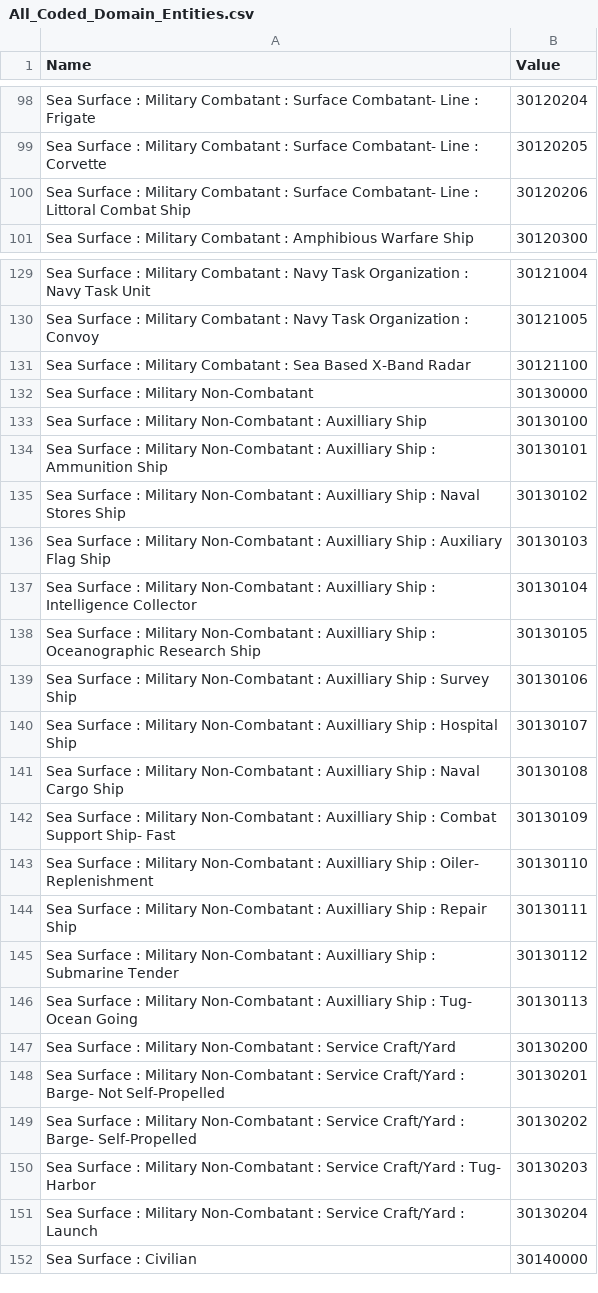
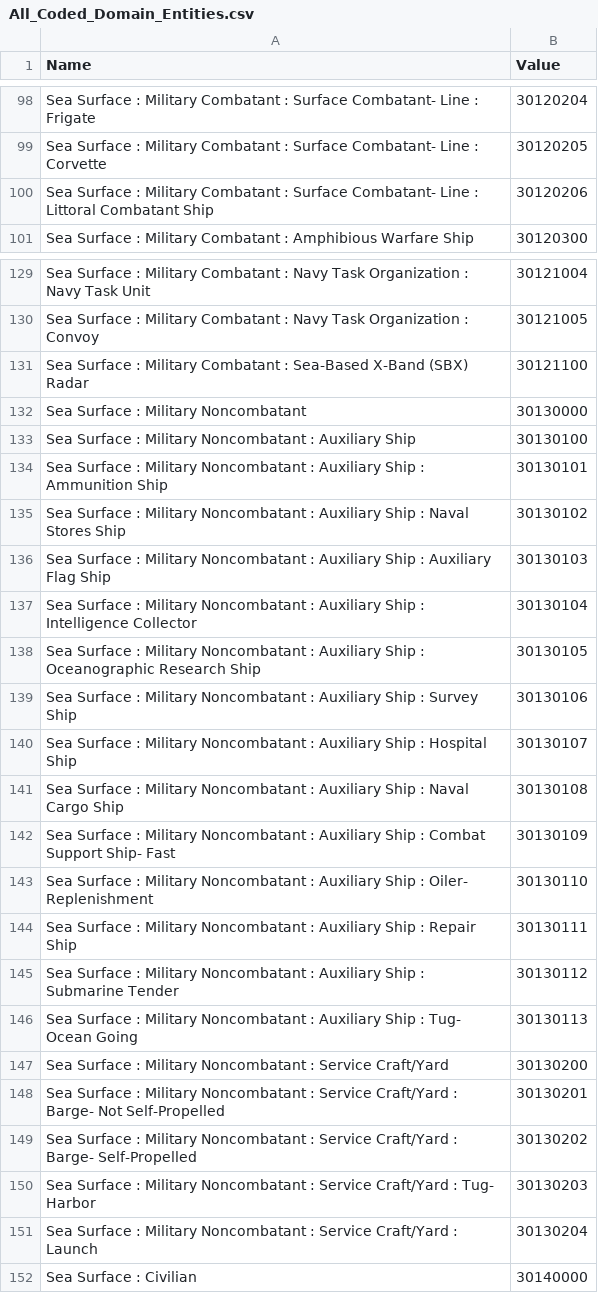
Before and after one commit to Esri/joint-military-symbology-xml, a CSV file: samples/entity_modifier_domains_values/All_Coded_Domain_Entities.csv (was samples/coded_symbol_set_domain_tables/All_Coded_Domain_Entities.csv), drawn as a sheet; only a part is shown, gaps mark what is left out.

Commit message:
Updated sample CSV files

```diff
--- a/samples/coded_symbol_set_domain_tables/All_Coded_Domain_Entities.csv
+++ b/samples/entity_modifier_domains_values/All_Coded_Domain_Entities.csv
@@ -99,3 +99,3 @@ Sea Surface : Military Combatant : Surface Combatant- Line : Frigate,30120204
 Sea Surface : Military Combatant : Surface Combatant- Line : Corvette,30120205
-Sea Surface : Military Combatant : Surface Combatant- Line : Littoral Combat Ship,30120206
+Sea Surface : Military Combatant : Surface Combatant- Line : Littoral Combatant Ship,30120206
 Sea Surface : Military Combatant : Amphibious Warfare Ship,30120300
@@ -130,23 +130,23 @@ Sea Surface : Military Combatant : Navy Task Organization : Navy Task Unit,30121
 Sea Surface : Military Combatant : Navy Task Organization : Convoy,30121005
-Sea Surface : Military Combatant : Sea Based X-Band Radar,30121100
-Sea Surface : Military Non-Combatant,30130000
-Sea Surface : Military Non-Combatant : Auxilliary Ship,30130100
-Sea Surface : Military Non-Combatant : Auxilliary Ship : Ammunition Ship,30130101
-Sea Surface : Military Non-Combatant : Auxilliary Ship : Naval Stores Ship,30130102
-Sea Surface : Military Non-Combatant : Auxilliary Ship : Auxiliary Flag Ship,30130103
-Sea Surface : Military Non-Combatant : Auxilliary Ship : Intelligence Collector,30130104
-Sea Surface : Military Non-Combatant : Auxilliary Ship : Oceanographic Research Ship,30130105
-Sea Surface : Military Non-Combatant : Auxilliary Ship : Survey Ship,30130106
-Sea Surface : Military Non-Combatant : Auxilliary Ship : Hospital Ship,30130107
-Sea Surface : Military Non-Combatant : Auxilliary Ship : Naval Cargo Ship,30130108
-Sea Surface : Military Non-Combatant : Auxilliary Ship : Combat Support Ship- Fast,30130109
-Sea Surface : Military Non-Combatant : Auxilliary Ship : Oiler- Replenishment,30130110
-Sea Surface : Military Non-Combatant : Auxilliary Ship : Repair Ship,30130111
-Sea Surface : Military Non-Combatant : Auxilliary Ship : Submarine Tender,30130112
-Sea Surface : Military Non-Combatant : Auxilliary Ship : Tug- Ocean Going,30130113
-Sea Surface : Military Non-Combatant : Service Craft/Yard,30130200
-Sea Surface : Military Non-Combatant : Service Craft/Yard : Barge- Not Self-Propelled,30130201
-Sea Surface : Military Non-Combatant : Service Craft/Yard : Barge- Self-Propelled,30130202
-Sea Surface : Military Non-Combatant : Service Craft/Yard : Tug- Harbor,30130203
-Sea Surface : Military Non-Combatant : Service Craft/Yard : Launch,30130204
+Sea Surface : Military Combatant : Sea-Based X-Band (SBX) Radar,30121100
+Sea Surface : Military Noncombatant,30130000
+Sea Surface : Military Noncombatant : Auxiliary Ship,30130100
+Sea Surface : Military Noncombatant : Auxiliary Ship : Ammunition Ship,30130101
+Sea Surface : Military Noncombatant : Auxiliary Ship : Naval Stores Ship,30130102
+Sea Surface : Military Noncombatant : Auxiliary Ship : Auxiliary Flag Ship,30130103
+Sea Surface : Military Noncombatant : Auxiliary Ship : Intelligence Collector,30130104
+Sea Surface : Military Noncombatant : Auxiliary Ship : Oceanographic Research Ship,30130105
+Sea Surface : Military Noncombatant : Auxiliary Ship : Survey Ship,30130106
+Sea Surface : Military Noncombatant : Auxiliary Ship : Hospital Ship,30130107
+Sea Surface : Military Noncombatant : Auxiliary Ship : Naval Cargo Ship,30130108
+Sea Surface : Military Noncombatant : Auxiliary Ship : Combat Support Ship- Fast,30130109
+Sea Surface : Military Noncombatant : Auxiliary Ship : Oiler- Replenishment,30130110
+Sea Surface : Military Noncombatant : Auxiliary Ship : Repair Ship,30130111
+Sea Surface : Military Noncombatant : Auxiliary Ship : Submarine Tender,30130112
+Sea Surface : Military Noncombatant : Auxiliary Ship : Tug- Ocean Going,30130113
+Sea Surface : Military Noncombatant : Service Craft/Yard,30130200
+Sea Surface : Military Noncombatant : Service Craft/Yard : Barge- Not Self-Propelled,30130201
+Sea Surface : Military Noncombatant : Service Craft/Yard : Barge- Self-Propelled,30130202
+Sea Surface : Military Noncombatant : Service Craft/Yard : Tug- Harbor,30130203
+Sea Surface : Military Noncombatant : Service Craft/Yard : Launch,30130204
 Sea Surface : Civilian,30140000
```
Also changed, not shown: samples/entity_modifier_domains_values/Air_Coded_Domain_Modifiers.csv, samples/entity_modifier_domains_values/All_Coded_Domain_Modifiers.csv, 39 other files.
